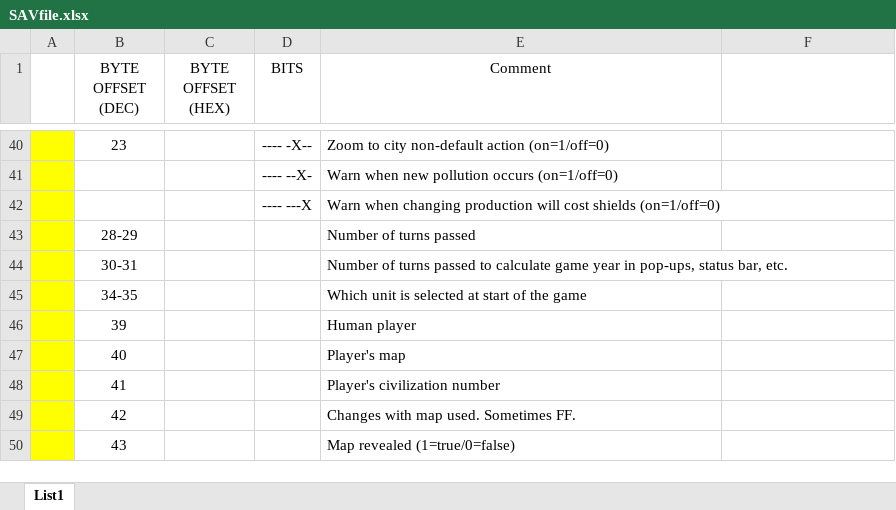
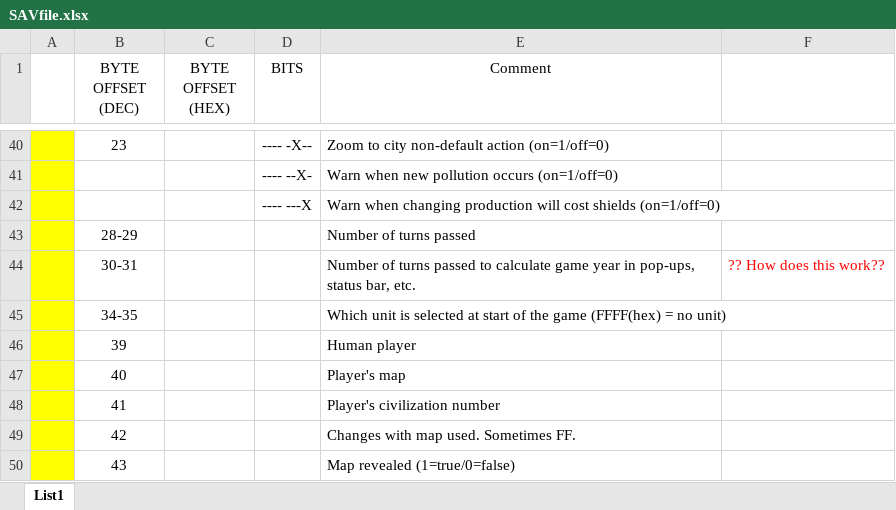
Before and after one commit to axx0/Civ2-clone, an Excel workbook: PoskusCiv2/SAVfile.xlsx, sheet List1, drawn as a sheet; only a part is shown, gaps mark what is left out; values as stored, in another font and other column widths than the file's, no borders; the diff covers the shown part only; the diff names each change by its address in the sheet, - before the commit and + after, or states it on an @@ line.

```diff
--- a/PoskusCiv2/SAVfile.xlsx (sheet List1)
+++ b/PoskusCiv2/SAVfile.xlsx (sheet List1)
-F44: (empty)
+F44: ?? How does this work??
-E45 (Comment): …the game
+E45 (Comment): …the game (FFFF(hex) = no unit)
```
Also changed, not shown: 36 added rows elsewhere in this sheet, 26 other files.
